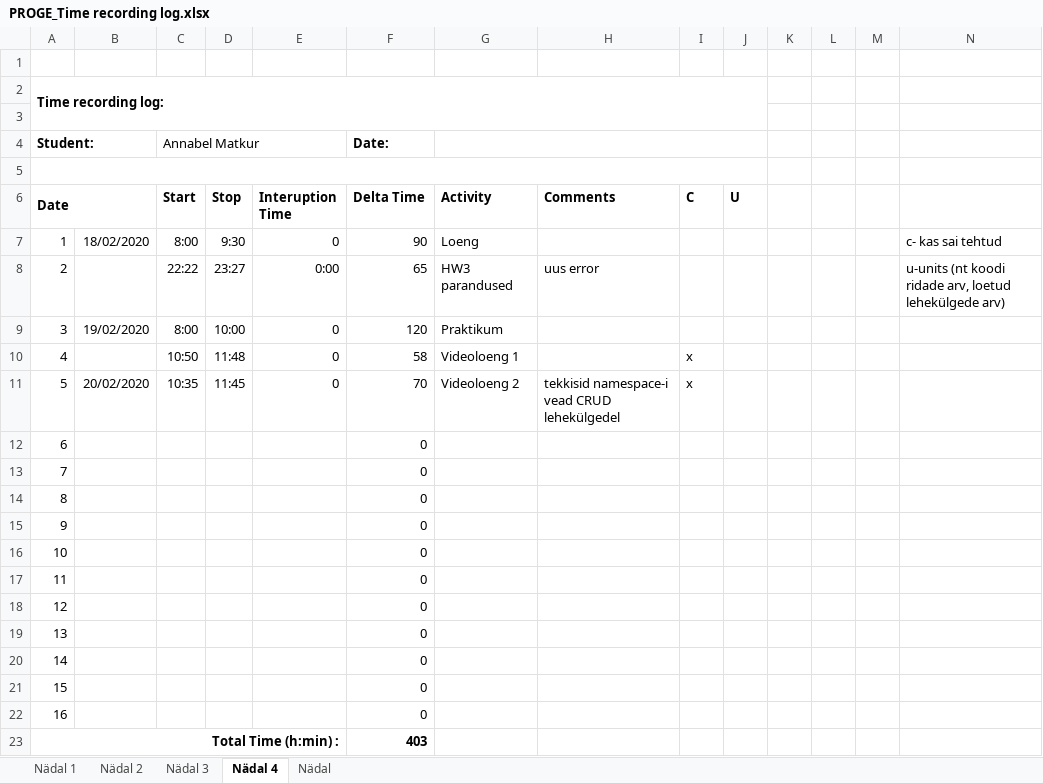
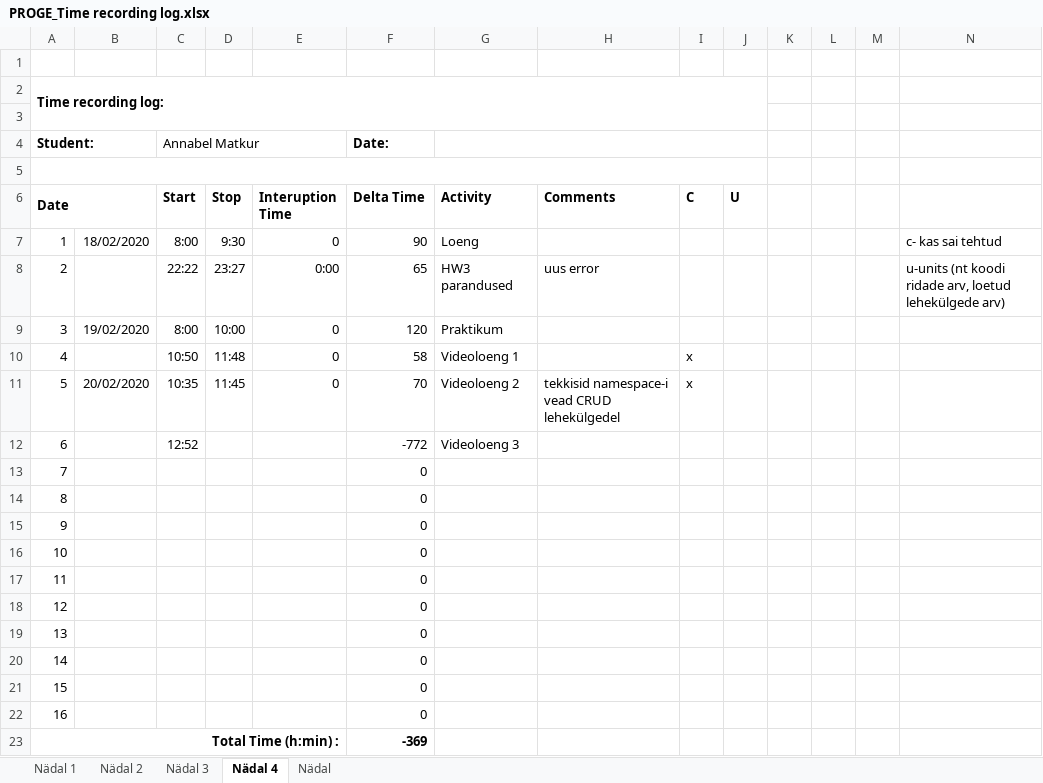
Before and after one commit to AnnabelMa/Kodutood, an Excel workbook: PROGE_Time recording log.xlsx, sheet Nädal 4, drawn as a sheet; values as stored, in another font and other column widths than the file's, no borders; the diff names each change by its address in the sheet, - before the commit and + after, or states it on an @@ line.

Commit message:
Videoloeng 3; 28:40 peal

```diff
--- a/PROGE_Time recording log.xlsx (sheet Nädal 4)
+++ b/PROGE_Time recording log.xlsx (sheet Nädal 4)
-C12 (Start): (empty)
+C12 (Start): 12:52
-F12 (Delta Time): 0
+F12 (Delta Time): -772
-G12 (Activity): (empty)
+G12 (Activity): Videoloeng 3
-F23 (Delta Time): 403
+F23 (Delta Time): -369
```
Also changed, not shown: 15 other files.
